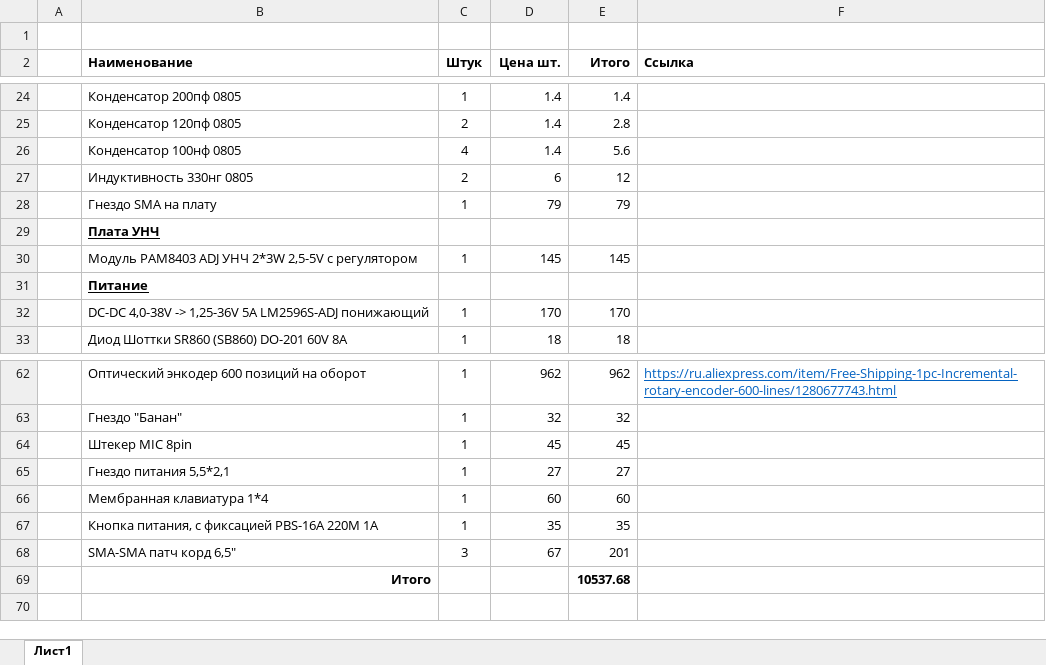
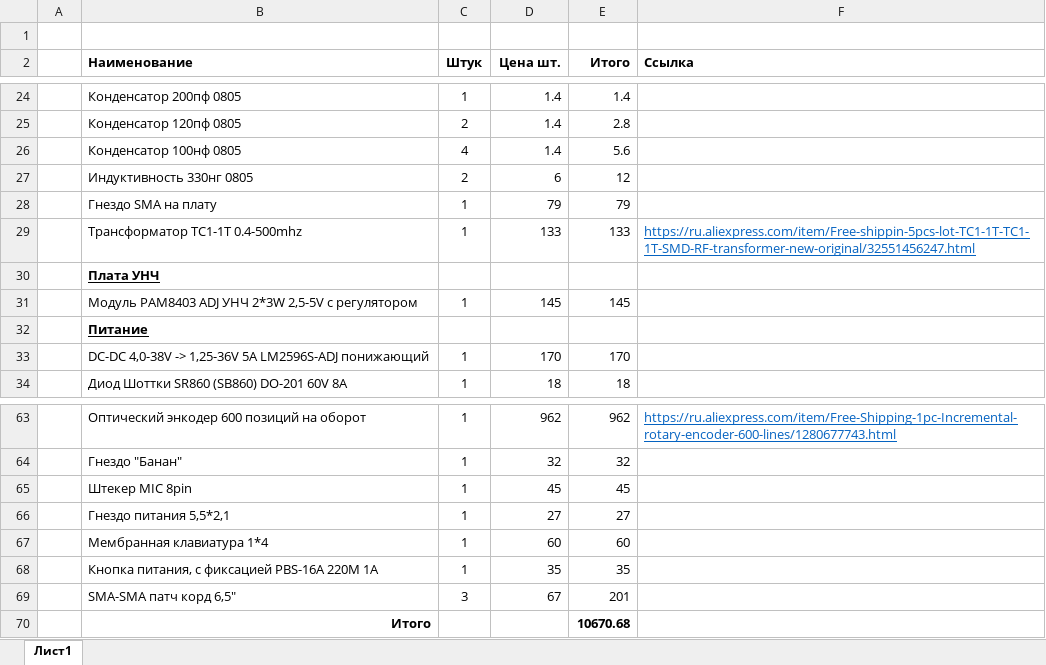
Before and after one commit to Airtau-DSP/UA3REO-DDC-Transceiver, an Excel workbook: Scheme/Smeta.xlsx, sheet Лист1, drawn as a sheet; only a part is shown, gaps mark what is left out; values as stored, in another font and other column widths than the file's, no borders; addresses are those after the commit; the diff names each change by its address in the sheet, - before the commit and + after, or states it on an @@ line.

```diff
--- a/Scheme/Smeta.xlsx (sheet Лист1)
+++ b/Scheme/Smeta.xlsx (sheet Лист1)
+row 29:  | Трансформатор TC1-1T 0.4-500mhz | 1 | 133 | 133 | https://ru.aliexpress.com/item/Free-shippin-5pcs-lot-TC1-1T-TC1-1T-SMD-RF-transformer-new-original/32551456247.html
-E70 (Итого): 10537.68
+E70 (Итого): 10670.68
```
Also changed, not shown: formulas that keep their value, 10 other files.
